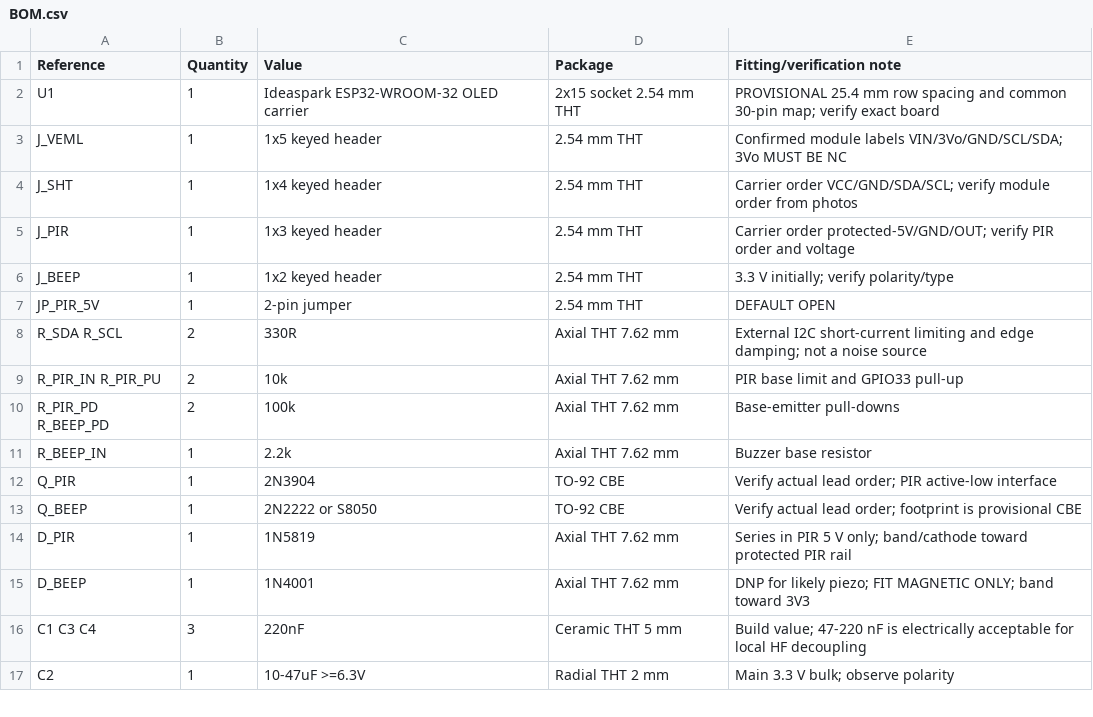
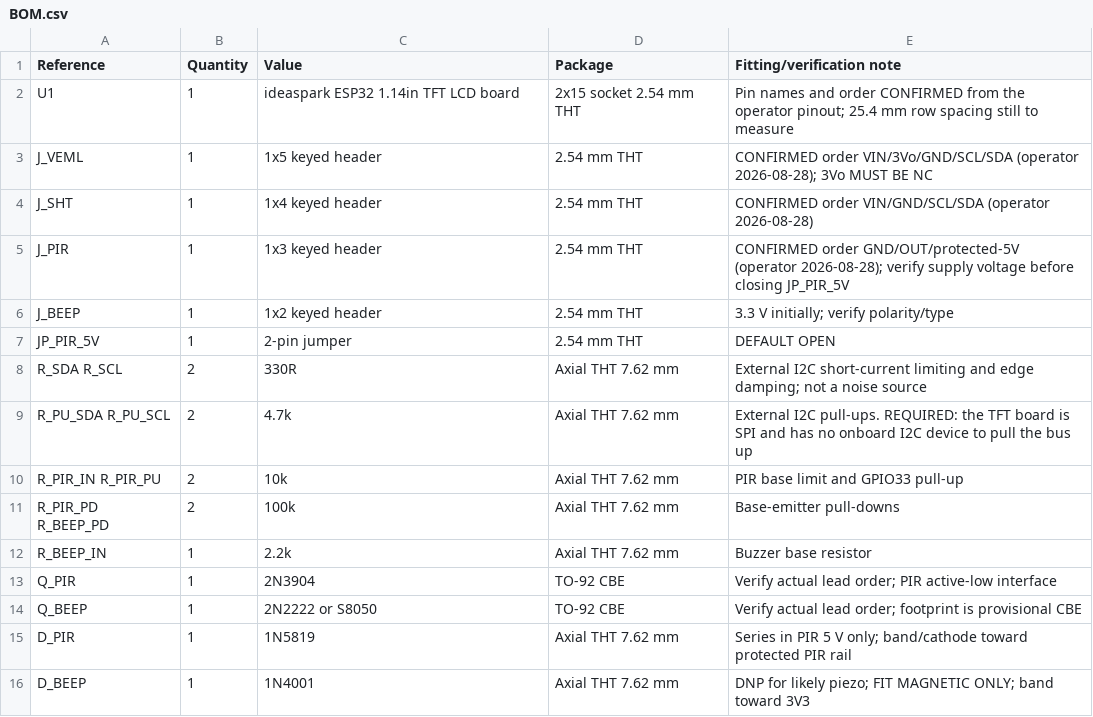
Before and after one commit to konih/atmosmesh, a CSV file: hardware/kicad/atmosmesh-room/BOM.csv, drawn as a sheet; only a part is shown; the shorter side is filled out with more unchanged rows.

Commit message:
:sparkles: feat(room): build against the board the operator actually has
The controller is the ideaspark ESP32 1.14 inch TFT LCD board, confirmed from
docs/hardware/ideaspark-esp32-tft-pinout.png. The design assumed an integrated
I2C OLED, and that assumption was load-bearing in three places.

Its display is SPI. GPIO21/22 carry no onboard device, so:

- D-022's rejection of a sensor-supply diode rested on the OLED holding SDA/SCL
  at 3.3 V. That reason was false here. The decision is unchanged, on the real
  reason: every pull-up references the same rail the sensors run from.
- Nothing pulls the bus up. D-023 adds R_PU_SDA/R_PU_SCL 4k7 as required parts,
  on the sensor side of the 330R series resistors.
- GPIO23/18/15/2/4/32 belong to the display, GPIO12 is the flash strap and
  GPIO1/3 are the USB-UART. D-024 puts them off-limits behind a generator guard
  and a validator assertion.

U1's socket map was provisional and wrong in almost every position: pad 7 held
GPIO33 where the board has GPIO26, pad 30 held 3V3 where the board has GPIO23.
Rebuilt from a named pin table. Knowing the pin order makes the socket more
dangerous, not less, so the reserved pins are silkscreened too.

Operator also confirmed two module orders that were wrong on the carrier:

- SHT41 is VIN/GND/SCL/SDA; the carrier had SDA and SCL crossed.
- D-SUN PIR is GND/OUT/VCC; the carrier order would have put 5 V on the
  module's ground pin.

Gates: ERC 0, DRC 0 violations and 0 parity problems, structural validation
PASS, git diff --check clean. Both new gates mutation-proved: mapping GPIO23
raises in the generator, a rogue GPIO18 net fails the validator, and dropping
R_PU_SDA fails the pull-up assertion.

Still unverified: the physical row spacing, and both 5 V modules' supply
voltage and output swing.

```diff
--- a/hardware/kicad/atmosmesh-room/BOM.csv
+++ b/hardware/kicad/atmosmesh-room/BOM.csv
@@ -1,6 +1,6 @@
 Reference,Quantity,Value,Package,Fitting/verification note
-U1,1,Ideaspark ESP32-WROOM-32 OLED carrier,2x15 socket 2.54 mm THT,"PROVISIONAL 25.4 mm row spacing and common 30-pin map; verify exact board"
-J_VEML,1,1x5 keyed header,2.54 mm THT,"Confirmed module labels VIN/3Vo/GND/SCL/SDA; 3Vo MUST BE NC"
-J_SHT,1,1x4 keyed header,2.54 mm THT,"Carrier order VCC/GND/SDA/SCL; verify module order from photos"
-J_PIR,1,1x3 keyed header,2.54 mm THT,"Carrier order protected-5V/GND/OUT; verify PIR order and voltage"
+U1,1,ideaspark ESP32 1.14in TFT LCD board,2x15 socket 2.54 mm THT,"Pin names and order CONFIRMED from the operator pinout; 25.4 mm row spacing still to measure"
+J_VEML,1,1x5 keyed header,2.54 mm THT,"CONFIRMED order VIN/3Vo/GND/SCL/SDA (operator 2026-08-28); 3Vo MUST BE NC"
+J_SHT,1,1x4 keyed header,2.54 mm THT,"CONFIRMED order VIN/GND/SCL/SDA (operator 2026-08-28)"
+J_PIR,1,1x3 keyed header,2.54 mm THT,"CONFIRMED order GND/OUT/protected-5V (operator 2026-08-28); verify supply voltage before closing JP_PIR_5V"
 J_BEEP,1,1x2 keyed header,2.54 mm THT,"3.3 V initially; verify polarity/type"
@@ -8,2 +8,3 @@ JP_PIR_5V,1,2-pin jumper,2.54 mm THT,"DEFAULT OPEN"
 R_SDA R_SCL,2,330R,Axial THT 7.62 mm,"External I2C short-current limiting and edge damping; not a noise source"
+R_PU_SDA R_PU_SCL,2,4.7k,Axial THT 7.62 mm,"External I2C pull-ups. REQUIRED: the TFT board is SPI and has no onboard I2C device to pull the bus up"
 R_PIR_IN R_PIR_PU,2,10k,Axial THT 7.62 mm,PIR base limit and GPIO33 pull-up
```
Also changed, not shown: 10 other files.
